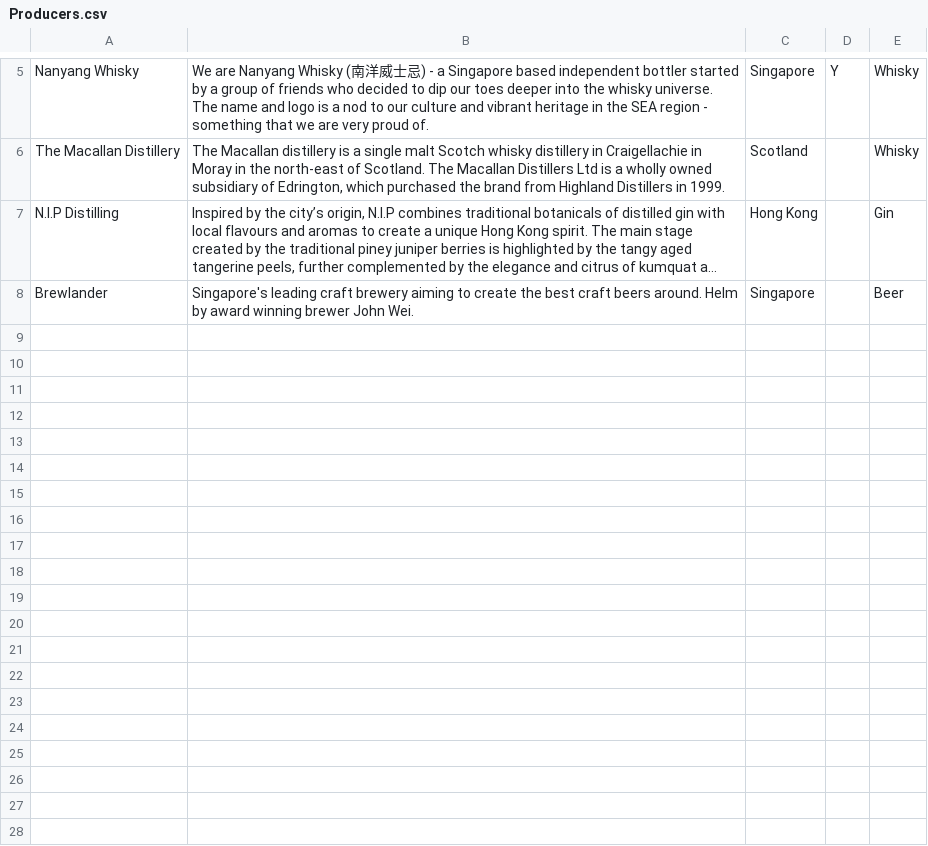
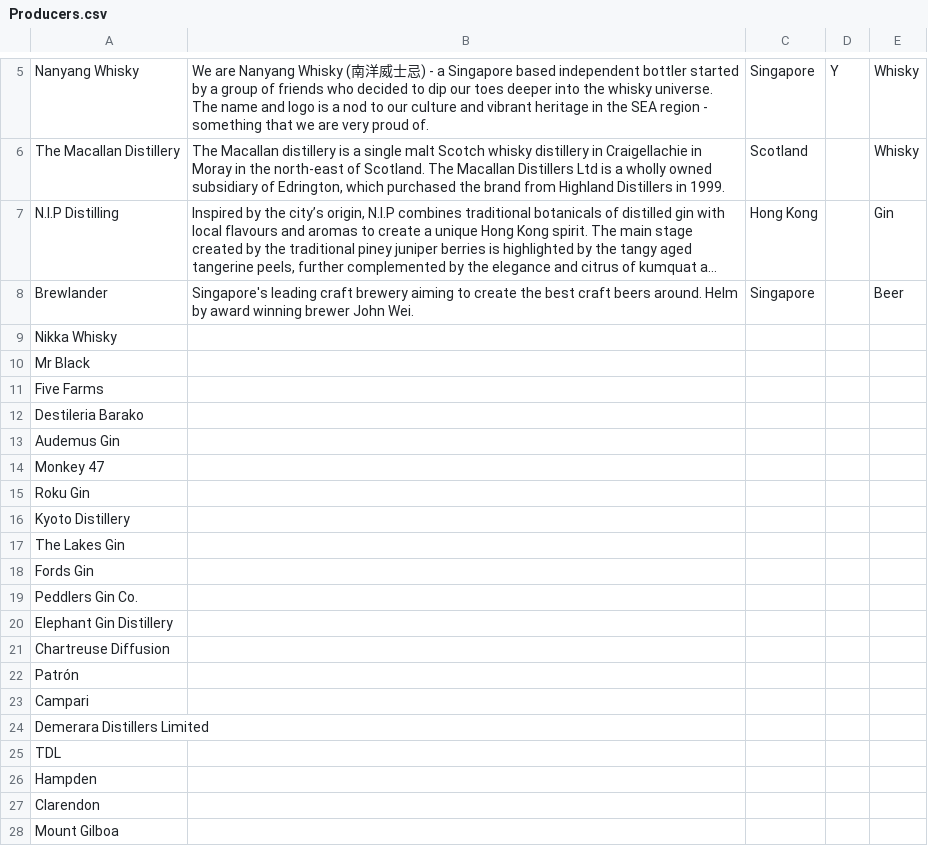
Before and after one commit to jwleong1999/the-green-bamboo, a CSV file: Dataset/Producers.csv, drawn as a sheet; only a part is shown, gaps mark what is left out; long unchanged cells end in …; the diff covers the shown part only; the diff names each change by its address in the sheet, - before the commit and + after, or states it on an @@ line.

```diff
--- a/Dataset/Producers.csv
+++ b/Dataset/Producers.csv
+row 9: Nikka Whisky
+row 10: Mr Black
+row 11: Five Farms
+row 12: Destileria Barako
+row 13: Audemus Gin
+row 14: Monkey 47
+row 15: Roku Gin
+row 16: Kyoto Distillery
+row 17: The Lakes Gin
+row 18: Fords Gin
+row 19: Peddlers Gin Co.
+row 20: Elephant Gin Distillery
+row 21: Chartreuse Diffusion
+row 22: Patrón
+row 23: Campari
+row 24: Demerara Distillers Limited
+row 25: TDL
+row 26: Hampden
+row 27: Clarendon
+row 28: Mount Gilboa
```
Also changed, not shown: 21 added rows and 1 removed row elsewhere in this file.
